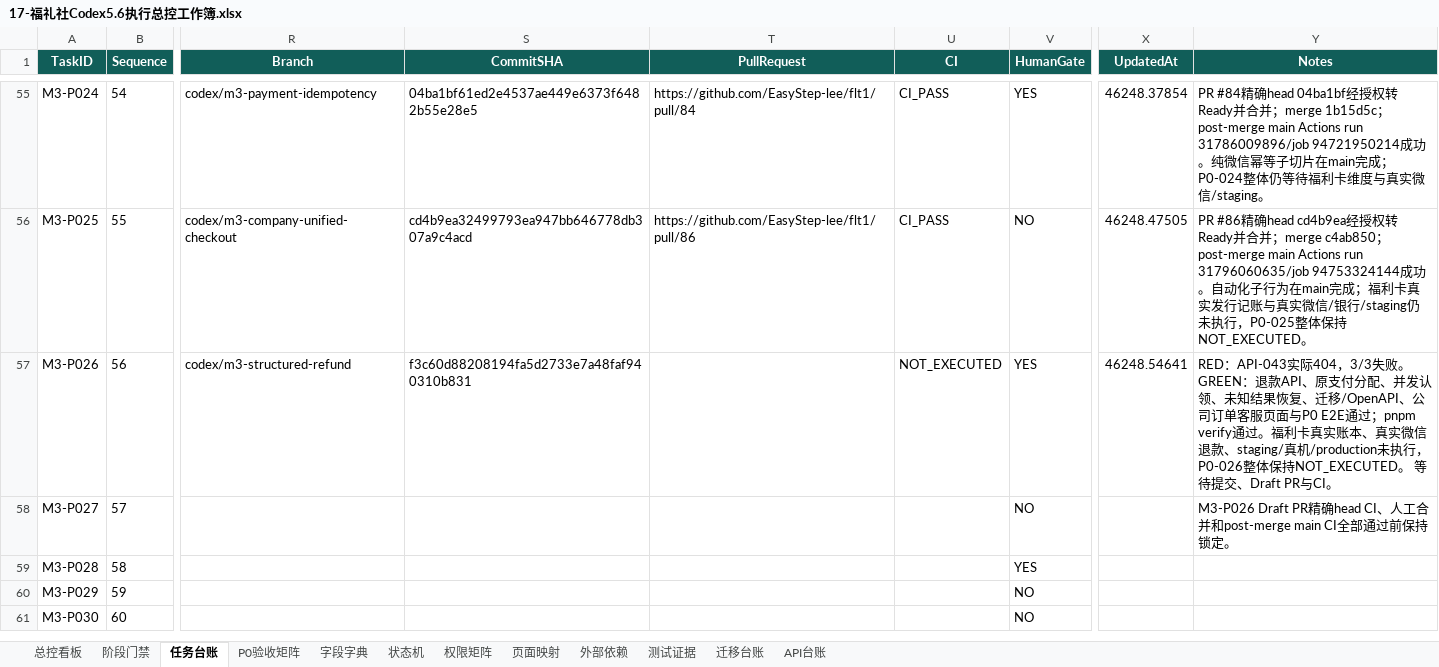
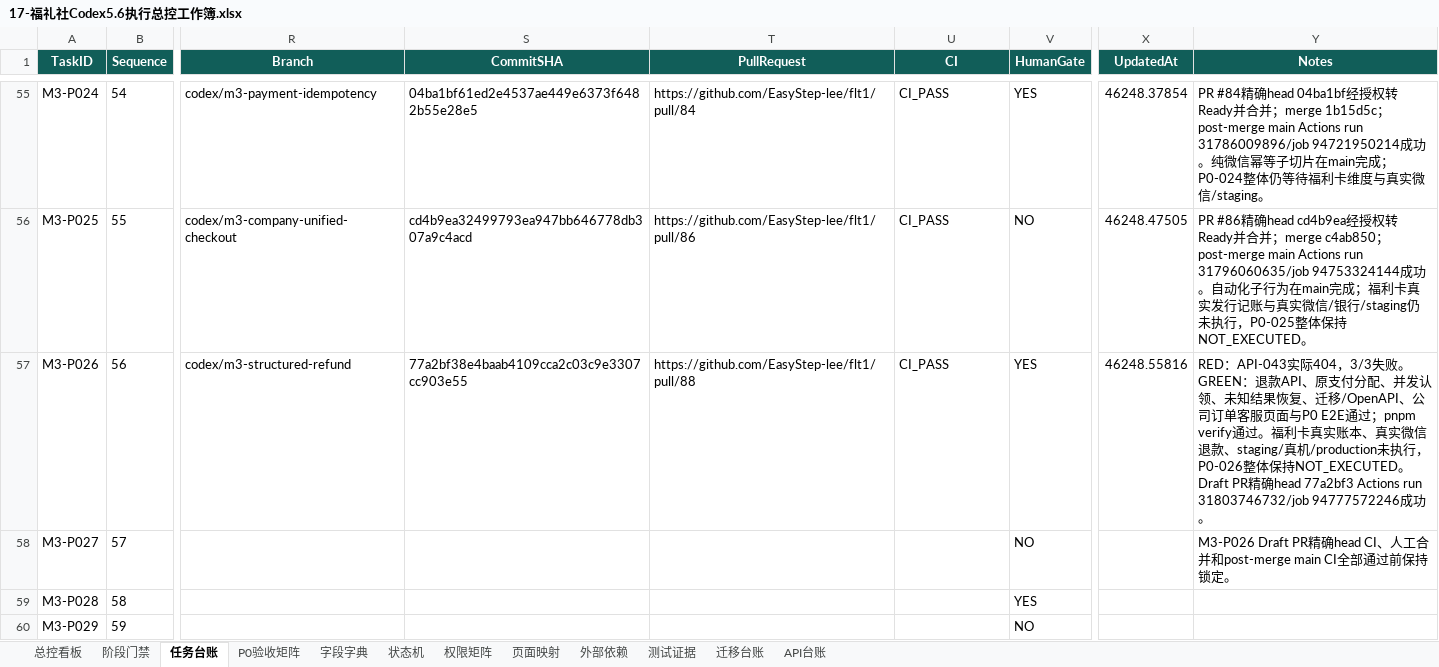
Before and after one commit to EasyStep-lee/flt1, an Excel workbook: 福礼社Codex5.6开发执行包V1.1/17-福礼社Codex5.6执行总控工作簿.xlsx, sheet 任务台账, drawn as a sheet; only a part is shown, gaps mark what is left out; the shorter side is filled out with more unchanged rows; values as stored, in another font and other column widths than the file's, no borders; conditional formats and table styles not drawn; the diff names each change by its address in the sheet, - before the commit and + after, or states it on an @@ line.

```diff
--- a/福礼社Codex5.6开发执行包V1.1/17-福礼社Codex5.6执行总控工作簿.xlsx (sheet 任务台账)
+++ b/福礼社Codex5.6开发执行包V1.1/17-福礼社Codex5.6执行总控工作簿.xlsx (sheet 任务台账)
-S57 (CommitSHA): f3c60d88208194fa5d2733e7a48faf940310b831
+S57 (CommitSHA): 77a2bf38e4baab4109cca2c03c9e3307cc903e55
-T57 (PullRequest): (empty)
+T57 (PullRequest): https://github.com/EasyStep-lee/flt1/pull/88
-U57 (CI): NOT_EXECUTED
+U57 (CI): CI_PASS
-X57 (UpdatedAt): 46248.54641
+X57 (UpdatedAt): 46248.55816
-Y57 (Notes): …持NOT_EXECUTED。 等待提交、Draft PR与CI。
+Y57 (Notes): …持NOT_EXECUTED。 Draft PR精确head 77a2bf3 Actions run 31803746732/job 94777572246成功。
```
Also changed, not shown: sheet 测试证据, sheet P0验收矩阵, sheet 迁移台账, sheet 阶段门禁, 8 other files.
